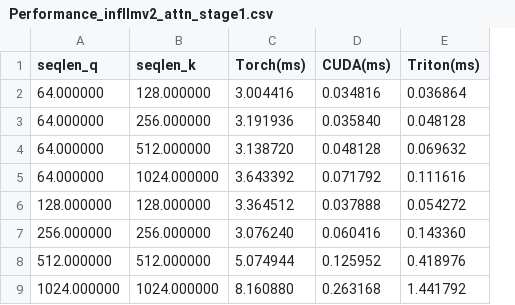
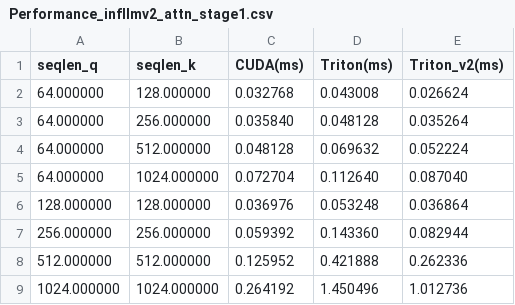
Before and after one commit to Yanguan619/unum_ops, a CSV file: benchmark/output/Performance_infllmv2_attn_stage1.csv, drawn as a sheet; removed rows and columns are numbered as before the commit, all else as after; the diff names each change by its address in the sheet, - before the commit and + after, or states it on an @@ line.

```diff
--- a/benchmark/output/Performance_infllmv2_attn_stage1.csv
+++ b/benchmark/output/Performance_infllmv2_attn_stage1.csv
-column C (Torch(ms)), rows 2-9: 3.004416 | 3.191936 | 3.138720 | 3.643392 | 3.364512 | 3.076240 | 5.074944 | 8.160880
+column E (Triton_v2(ms)), rows 2-9: 0.026624 | 0.035264 | 0.052224 | 0.087040 | 0.036864 | 0.082944 | 0.262336 | 1.012736
-C2 (CUDA(ms)): 0.034816
+C2 (CUDA(ms)): 0.032768
-D2 (Triton(ms)): 0.036864
+D2 (Triton(ms)): 0.043008
-C5 (CUDA(ms)): 0.071792
+C5 (CUDA(ms)): 0.072704
-D5 (Triton(ms)): 0.111616
+D5 (Triton(ms)): 0.112640
-C6 (CUDA(ms)): 0.037888
+C6 (CUDA(ms)): 0.036976
-D6 (Triton(ms)): 0.054272
+D6 (Triton(ms)): 0.053248
-C7 (CUDA(ms)): 0.060416
+C7 (CUDA(ms)): 0.059392
-D8 (Triton(ms)): 0.418976
+D8 (Triton(ms)): 0.421888
-C9 (CUDA(ms)): 0.263168
+C9 (CUDA(ms)): 0.264192
-D9 (Triton(ms)): 1.441792
+D9 (Triton(ms)): 1.450496
```
Also changed, not shown: benchmark/output/Performance_get_block_table.csv, benchmark/output/Performance_max_pooling_1d.csv, 18 other files.
